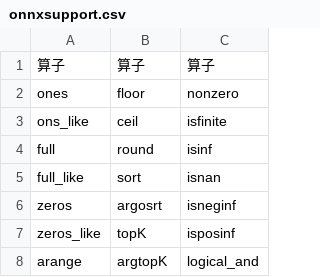
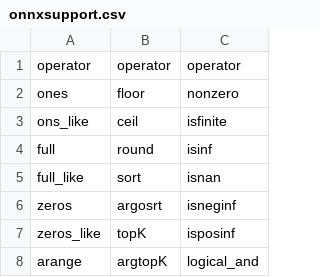
Before and after one commit to OriginQ/VQNET2.0-tutorial, a CSV file: source/rst/images/onnxsupport.csv, drawn as a sheet; only a part is shown.

Commit message:
[ref] ref onnxcsv ,ref pooling api and examples, ref qnn typo

```diff
--- a/source/rst/images/onnxsupport.csv
+++ b/source/rst/images/onnxsupport.csv
@@ -1,2 +1,2 @@
-算子,算子,算子
+operator,operator,operator
 ones,floor,nonzero
```
Also changed, not shown: 2 other files.
